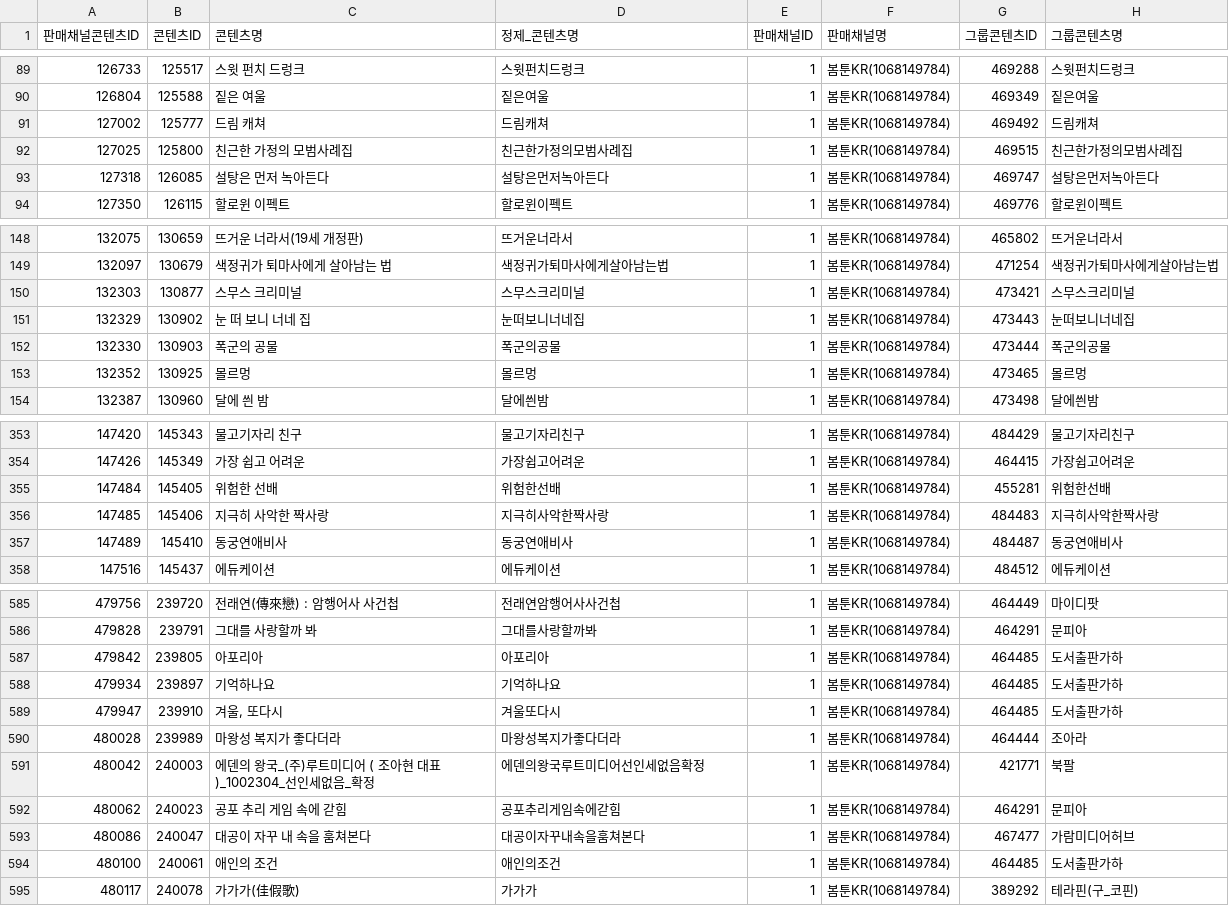
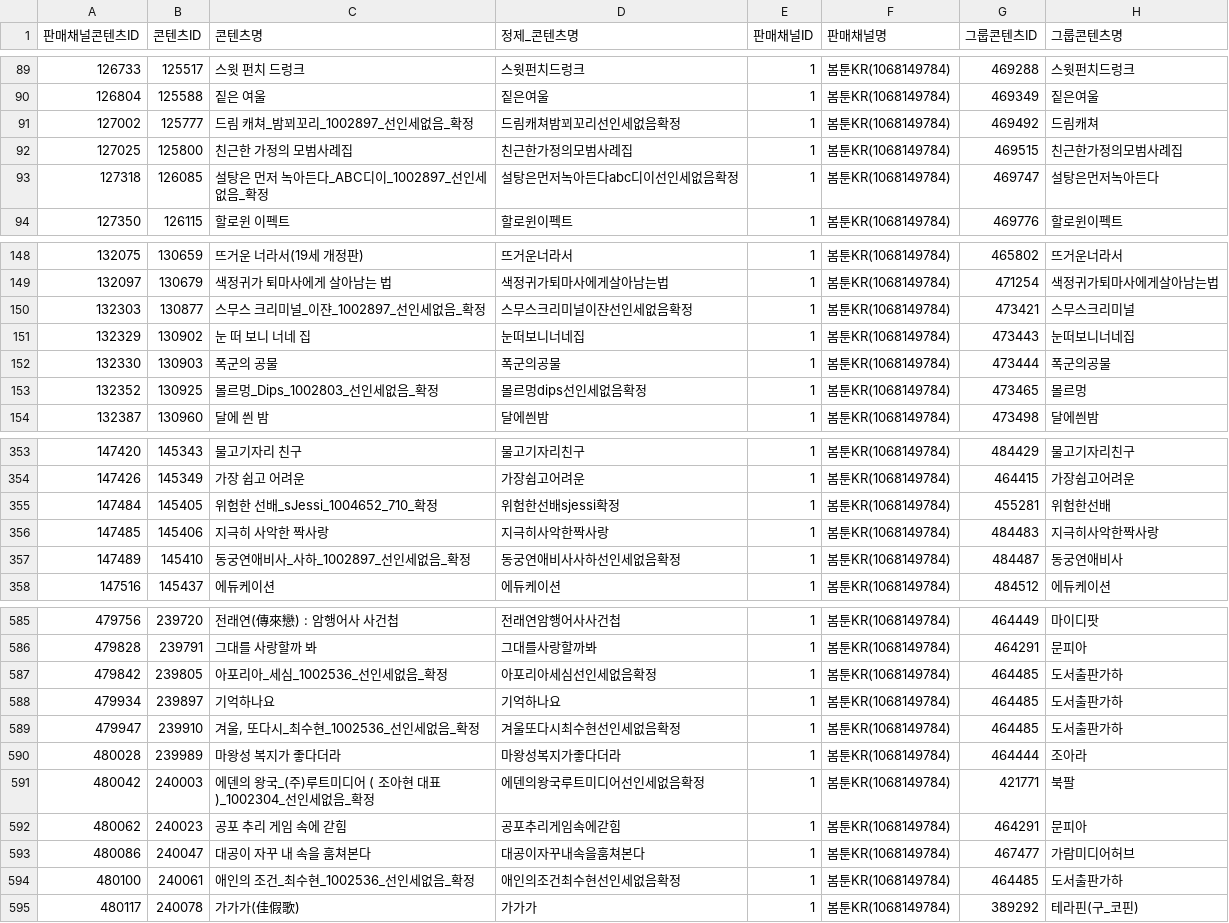
Before and after one commit to gpfl900709-svg/mapping-novel, a CSV file: data/s2_payment_missing_lookup.csv, drawn as a sheet; only a part is shown, gaps mark what is left out; the diff covers the shown part only; the diff names each change by its address in the sheet, - before the commit and + after, or states it on an @@ line.

Commit message:
Refresh S2 lookup data 2026-06-20

```diff
--- a/data/s2_payment_missing_lookup.csv
+++ b/data/s2_payment_missing_lookup.csv
-C91 (콘텐츠명): 드림 캐쳐
+C91 (콘텐츠명): 드림 캐쳐_밤꾀꼬리_1002897_선인세없음_확정
-D91 (정제_콘텐츠명): 드림캐쳐
+D91 (정제_콘텐츠명): 드림캐쳐밤꾀꼬리선인세없음확정
-C93 (콘텐츠명): 설탕은 먼저 녹아든다
+C93 (콘텐츠명): 설탕은 먼저 녹아든다_ABC디이_1002897_선인세없음_확정
-D93 (정제_콘텐츠명): 설탕은먼저녹아든다
+D93 (정제_콘텐츠명): 설탕은먼저녹아든다abc디이선인세없음확정
-C150 (콘텐츠명): 스무스 크리미널
+C150 (콘텐츠명): 스무스 크리미널_이쟌_1002897_선인세없음_확정
-D150 (정제_콘텐츠명): 스무스크리미널
+D150 (정제_콘텐츠명): 스무스크리미널이쟌선인세없음확정
-C153 (콘텐츠명): 몰르멍
+C153 (콘텐츠명): 몰르멍_Dips_1002803_선인세없음_확정
-D153 (정제_콘텐츠명): 몰르멍
+D153 (정제_콘텐츠명): 몰르멍dips선인세없음확정
-C355 (콘텐츠명): 위험한 선배
+C355 (콘텐츠명): 위험한 선배_sJessi_1004652_710_확정
-D355 (정제_콘텐츠명): 위험한선배
+D355 (정제_콘텐츠명): 위험한선배sjessi확정
-C357 (콘텐츠명): 동궁연애비사
+C357 (콘텐츠명): 동궁연애비사_사하_1002897_선인세없음_확정
-D357 (정제_콘텐츠명): 동궁연애비사
+D357 (정제_콘텐츠명): 동궁연애비사사하선인세없음확정
-C587 (콘텐츠명): 아포리아
+C587 (콘텐츠명): 아포리아_세심_1002536_선인세없음_확정
-D587 (정제_콘텐츠명): 아포리아
+D587 (정제_콘텐츠명): 아포리아세심선인세없음확정
-C589 (콘텐츠명): 겨울, 또다시
+C589 (콘텐츠명): 겨울, 또다시_최수현_1002536_선인세없음_확정
-D589 (정제_콘텐츠명): 겨울또다시
+D589 (정제_콘텐츠명): 겨울또다시최수현선인세없음확정
-C594 (콘텐츠명): 애인의 조건
+C594 (콘텐츠명): 애인의 조건_최수현_1002536_선인세없음_확정
-D594 (정제_콘텐츠명): 애인의조건
+D594 (정제_콘텐츠명): 애인의조건최수현선인세없음확정
```
Also changed, not shown: 48 edited cells elsewhere in this file, 14 other files.
